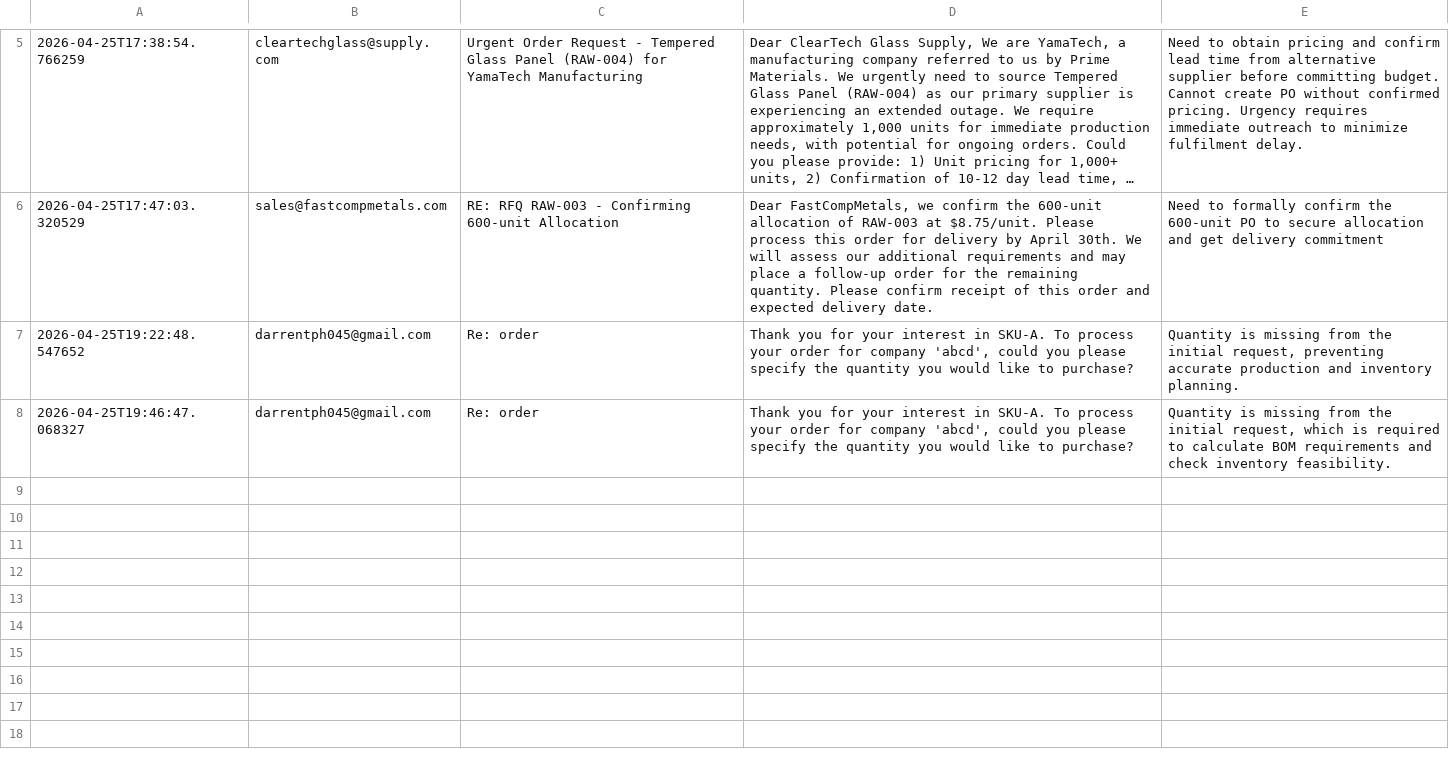
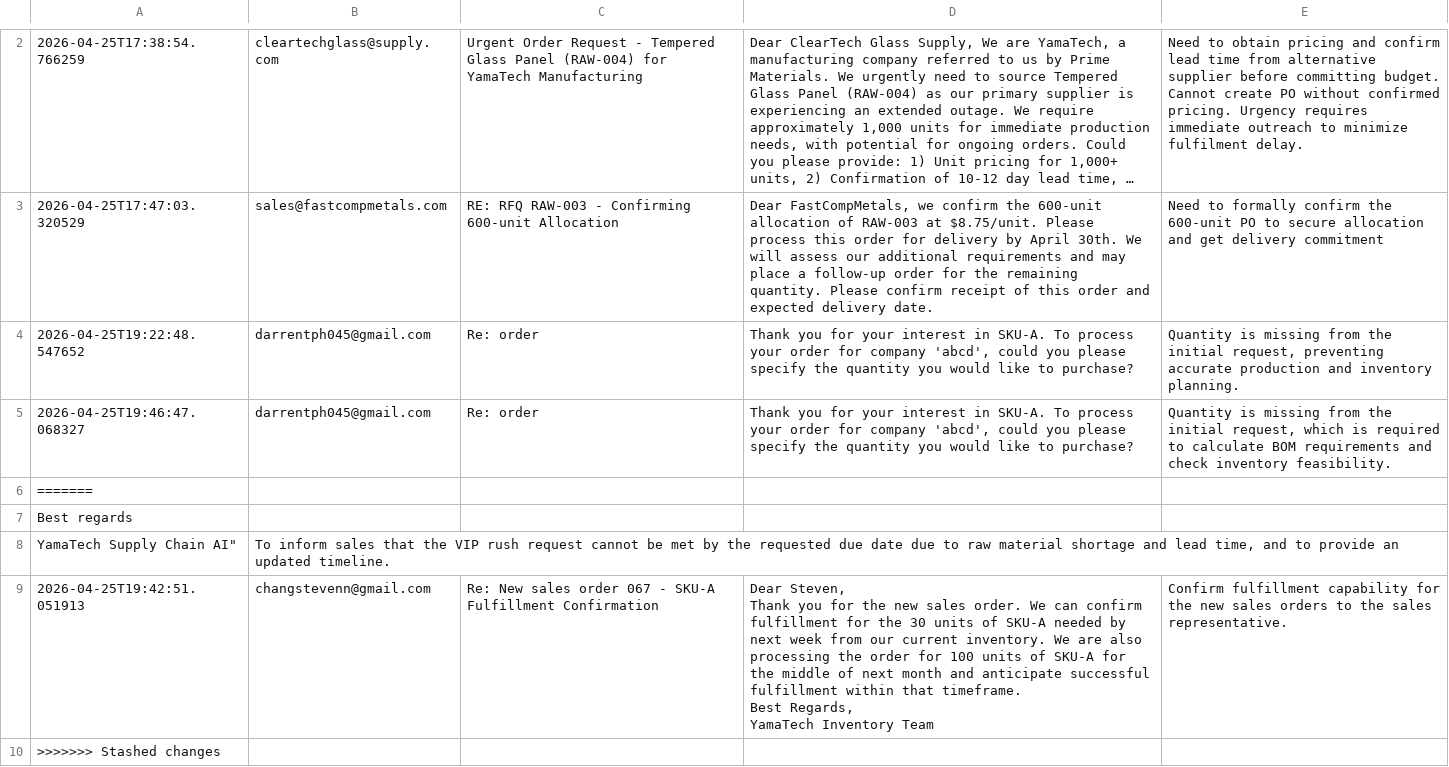
Before and after one commit to StevenChang21/Yama_UM_Hackathon_2026, a CSV file: backend/data/outbox.csv, drawn as a sheet; only a part is shown, gaps mark what is left out; long unchanged cells end in …; ↵ is a line break in a cell; the diff covers the shown part only; the diff names each change by its address in the sheet, - before the commit and + after, or states it on an @@ line.

```diff
--- a/backend/data/outbox.csv
+++ b/backend/data/outbox.csv
+row 6: =======
+row 7: Best regards
+row 8: YamaTech Supply Chain AI" | To inform sales that the VIP rush request cannot be met by the requested due date due to raw material shortage and lead time, and to provide an updated timeline.
+row 9: 2026-04-25T19:42:51.051913 | changstevenn@gmail.com | Re: New sales order 067 - SKU-A Fulfillment Confirmation | Dear Steven, ↵ Thank you for the new sales order. We can confirm fulfillment for the 30 units of SKU-A needed by next week from our current inventory. We are also processing the order for 100 units of SKU-A for the middle of next month and anticipate successful fulfillment within that timeframe. ↵ Best Regards, ↵ YamaTech Inventory Team | Confirm fulfillment capability for the new sales orders to the sales representative.
+row 10: >>>>>>> Stashed changes
```
Also changed, not shown: 1 added row and 4 removed rows elsewhere in this file, backend/data/finance.csv, backend/data/inventory.csv, 5 other files.
